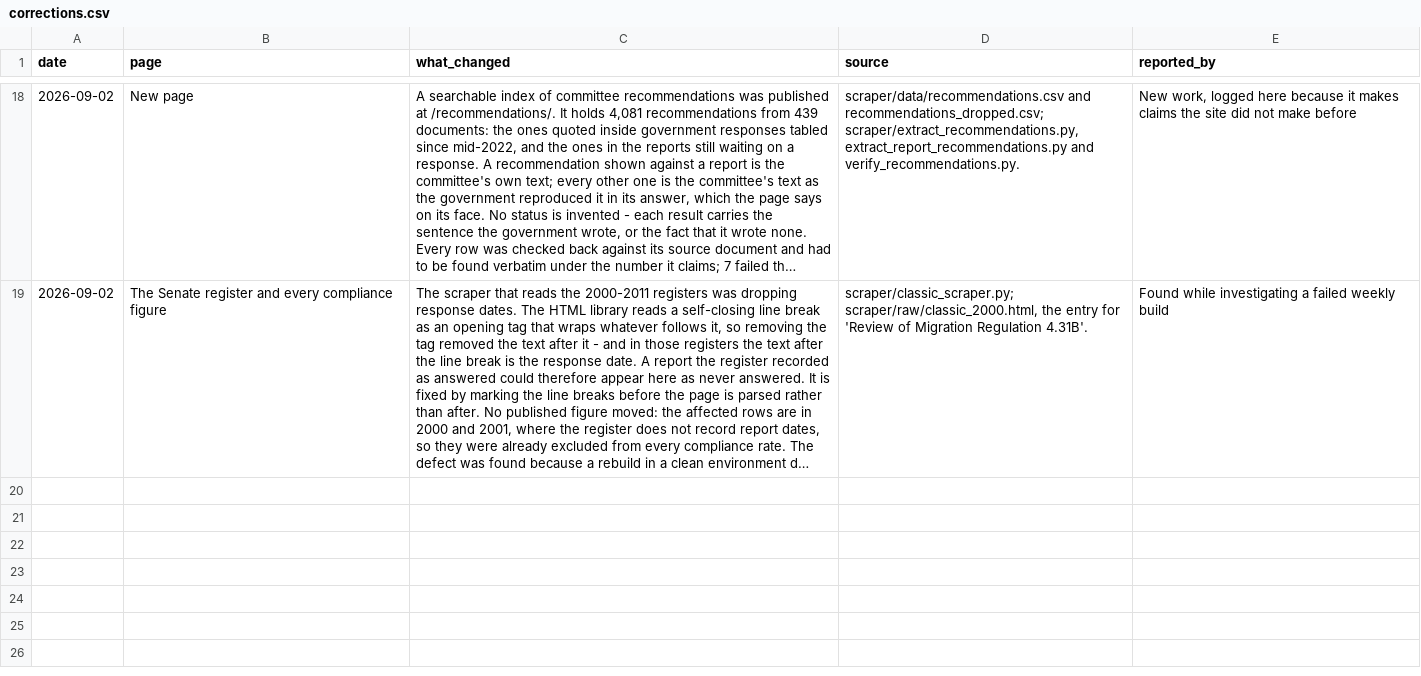
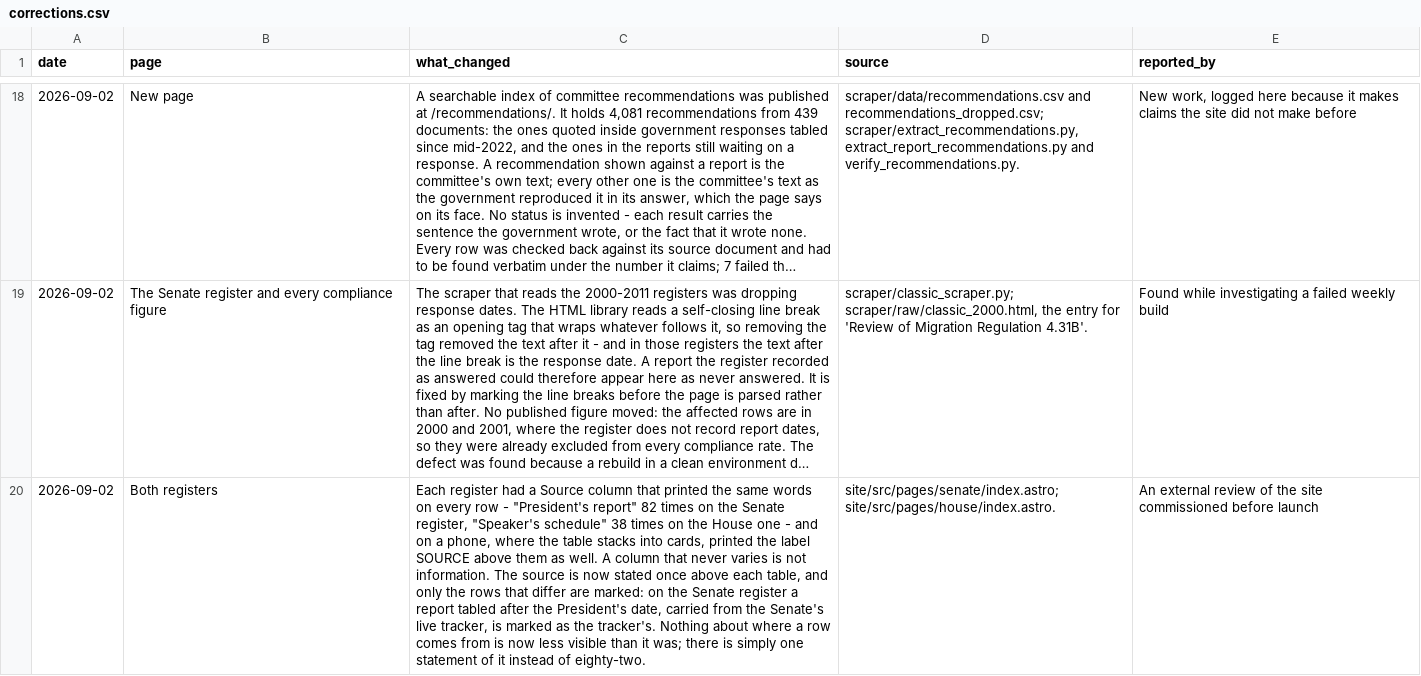
Before and after one commit to toohardbasket-lab/toohardbasket, a CSV file: scraper/data/corrections.csv, drawn as a sheet; only a part is shown, gaps mark what is left out; long unchanged cells end in …; the diff names each change by its address in the sheet, - before the commit and + after, or states it on an @@ line.

```diff
--- a/scraper/data/corrections.csv
+++ b/scraper/data/corrections.csv
+row 20: 2026-09-02 | Both registers | Each register had a Source column that printed the same words on every row - "President's report" 82 times on the Senate register, "Speaker's schedule" 38 times on the House one - and on a phone, where the table stacks into cards, printed the label SOURCE above them as well. A column that never varies is not information. The source is now stated once above each table, and only the rows that differ are marked: on the Senate register a report tabled after the President's date, carried from the Senate's live tracker, is marked as the tracker's. Nothing about where a row comes from is now less visible than it was; there is simply one statement of it instead of eighty-two. | site/src/pages/senate/index.astro; site/src/pages/house/index.astro. | An external review of the site commissioned before launch
```
Also changed, not shown: 2 other files.
